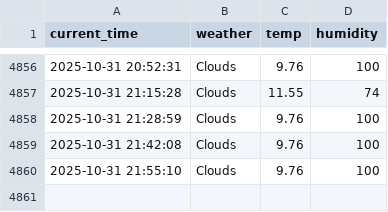
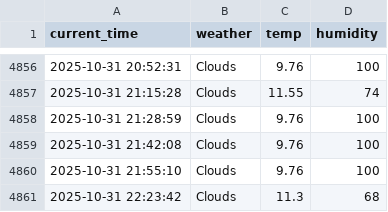
Before and after one commit to RetaMIN0426/weather, a CSV file: seoul_weather.csv, drawn as a sheet; only a part is shown, gaps mark what is left out.

```diff
--- a/seoul_weather.csv
+++ b/seoul_weather.csv
@@ -4860 +4860,2 @@ current_time,weather,temp,humidity
 2025-10-31 21:55:10,Clouds,9.76,100
+2025-10-31 22:23:42,Clouds,11.3,68
```
